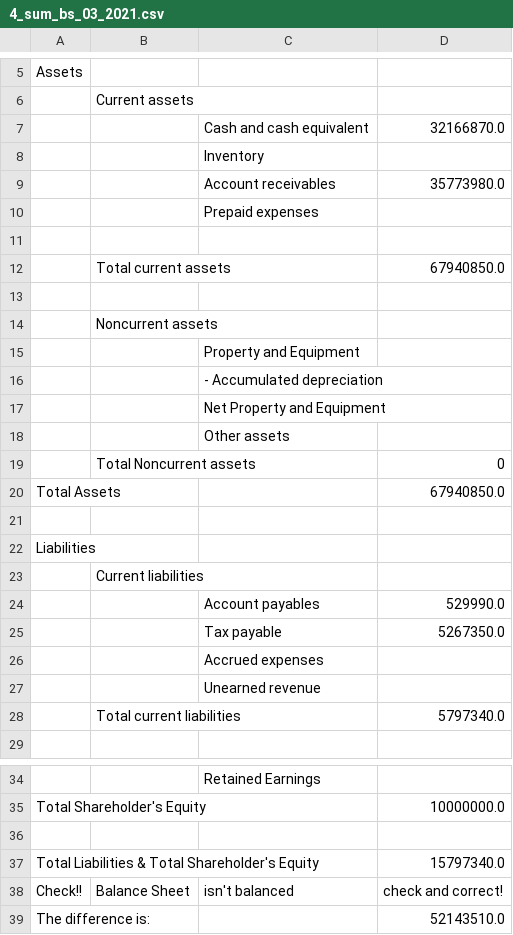
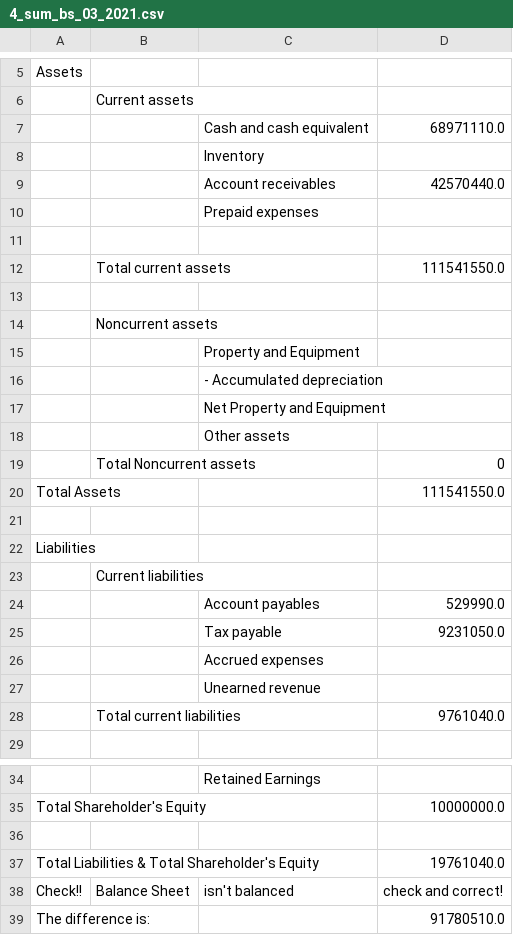
Before and after one commit to Joylizzie/Financial_reports, a CSV file: reporting_results/4_sum_bs_03_2021.csv, drawn as a sheet; only a part is shown, gaps mark what is left out.

```diff
--- a/reporting_results/4_sum_bs_03_2021.csv
+++ b/reporting_results/4_sum_bs_03_2021.csv
@@ -6,8 +6,8 @@ Assets,,,
 ,Current assets,,
-,,Cash and cash equivalent,32166870.0
+,,Cash and cash equivalent,68971110.0
 ,,Inventory,
-,,Account receivables,35773980.0
+,,Account receivables,42570440.0
 ,,Prepaid expenses,
 ,,,
-,Total current assets,,67940850.0
+,Total current assets,,111541550.0
 ,,,
@@ -19,3 +19,3 @@ Assets,,,
 ,Total Noncurrent assets,,0
-Total Assets,,,67940850.0
+Total Assets,,,111541550.0
 ,,,
@@ -24,6 +24,6 @@ Liabilities,,,
 ,,Account payables,529990.0
-,,Tax payable,5267350.0
+,,Tax payable,9231050.0
 ,,Accrued expenses,
 ,,Unearned revenue,
-,Total current liabilities,,5797340.0
+,Total current liabilities,,9761040.0
 ,,,
@@ -36,4 +36,4 @@ Total Shareholder's Equity,,,10000000.0
 ,,,
-Total Liabilities & Total Shareholder's Equity,,,15797340.0
+Total Liabilities & Total Shareholder's Equity,,,19761040.0
 Check!!,Balance Sheet,isn't balanced,check and correct!
-The difference is:,,,52143510.0
+The difference is:,,,91780510.0
```
Also changed, not shown: data/cost_centres.csv, po_in_py/ap_invoice_item_1.csv, 42 other files.
